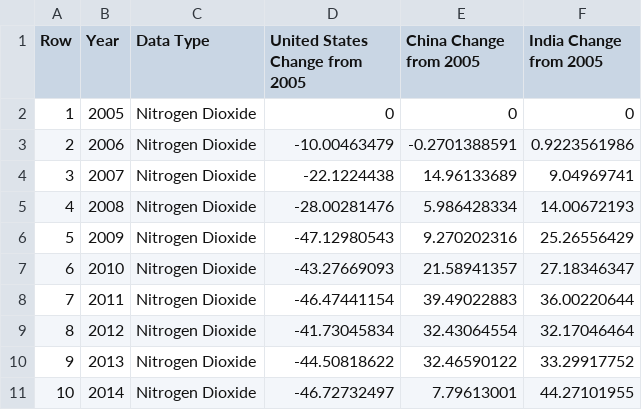
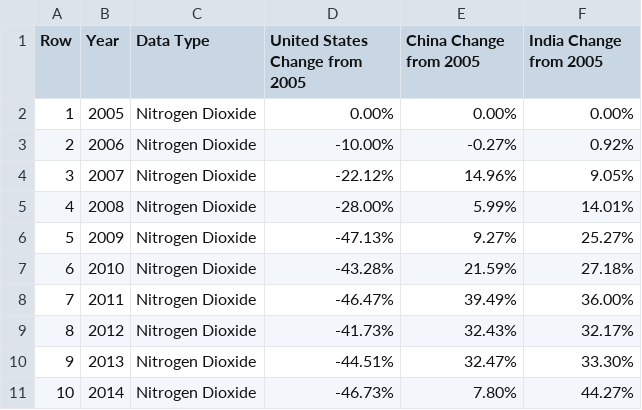
Before and after one commit to NASA-IMPACT/veda-config, a CSV file: discoveries/no2-and-so2-charts.csv, drawn as a sheet; only a part is shown; the diff covers the shown part only.

```diff
--- a/discoveries/no2-and-so2-charts.csv
+++ b/discoveries/no2-and-so2-charts.csv
@@ -1,11 +1,11 @@
 Row,Year,Data Type,United States Change from 2005,China Change from 2005,India Change from 2005
-1,2005,Nitrogen Dioxide,0,0,0
-2,2006,Nitrogen Dioxide,-10.00463479,-0.2701388591,0.9223561986
-3,2007,Nitrogen Dioxide,-22.1224438,14.96133689,9.04969741
-4,2008,Nitrogen Dioxide,-28.00281476,5.986428334,14.00672193
-5,2009,Nitrogen Dioxide,-47.12980543,9.270202316,25.26556429
-6,2010,Nitrogen Dioxide,-43.27669093,21.58941357,27.18346347
-7,2011,Nitrogen Dioxide,-46.47441154,39.49022883,36.00220644
-8,2012,Nitrogen Dioxide,-41.73045834,32.43064554,32.17046464
-9,2013,Nitrogen Dioxide,-44.50818622,32.46590122,33.29917752
-10,2014,Nitrogen Dioxide,-46.72732497,7.79613001,44.27101955
+1,2005,Nitrogen Dioxide,0.00%,0.00%,0.00%
+2,2006,Nitrogen Dioxide,-10.00%,-0.27%,0.92%
+3,2007,Nitrogen Dioxide,-22.12%,14.96%,9.05%
+4,2008,Nitrogen Dioxide,-28.00%,5.99%,14.01%
+5,2009,Nitrogen Dioxide,-47.13%,9.27%,25.27%
+6,2010,Nitrogen Dioxide,-43.28%,21.59%,27.18%
+7,2011,Nitrogen Dioxide,-46.47%,39.49%,36.00%
+8,2012,Nitrogen Dioxide,-41.73%,32.43%,32.17%
+9,2013,Nitrogen Dioxide,-44.51%,32.47%,33.30%
+10,2014,Nitrogen Dioxide,-46.73%,7.80%,44.27%
```
Also changed, not shown: 72 edited cells elsewhere in this file, 2 other files.
